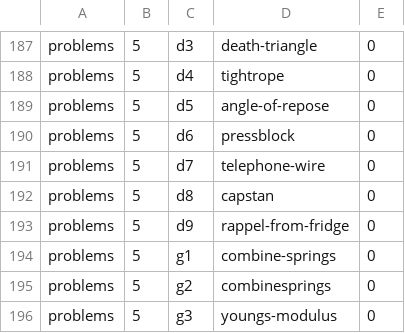
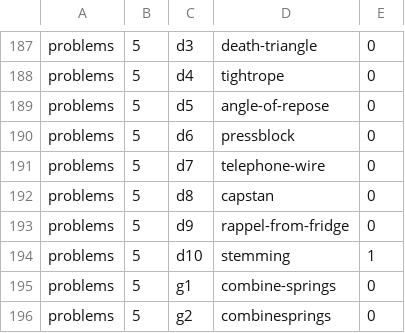
Before and after one commit to bkasel/lm, a CSV file: data/per_book/problems_problems.csv, drawn as a sheet; only a part is shown, gaps mark what is left out; the shorter side is filled out with more unchanged rows.

```diff
--- a/data/per_book/problems_problems.csv
+++ b/data/per_book/problems_problems.csv
@@ -193,2 +193,3 @@ problems,5,d8,capstan,0
 problems,5,d9,rappel-from-fridge,0
+problems,5,d10,stemming,1
 problems,5,g1,combine-springs,0
```
Also changed, not shown: data/per_book/me_problems.csv, data/problems.csv, 8 other files.
